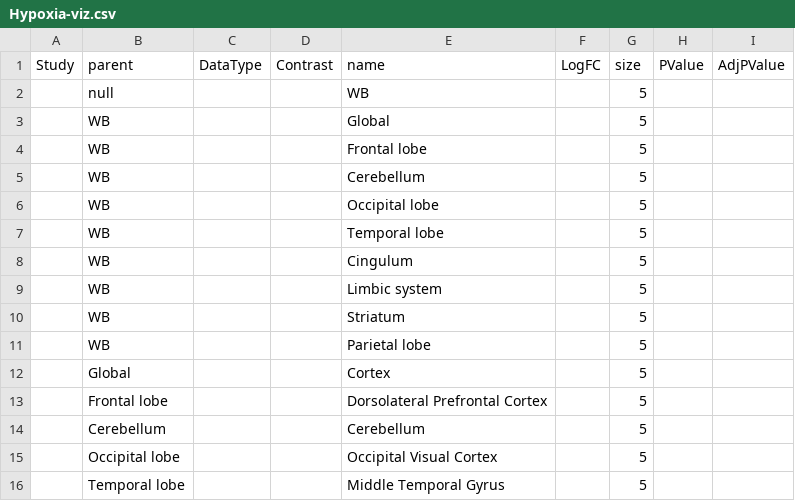
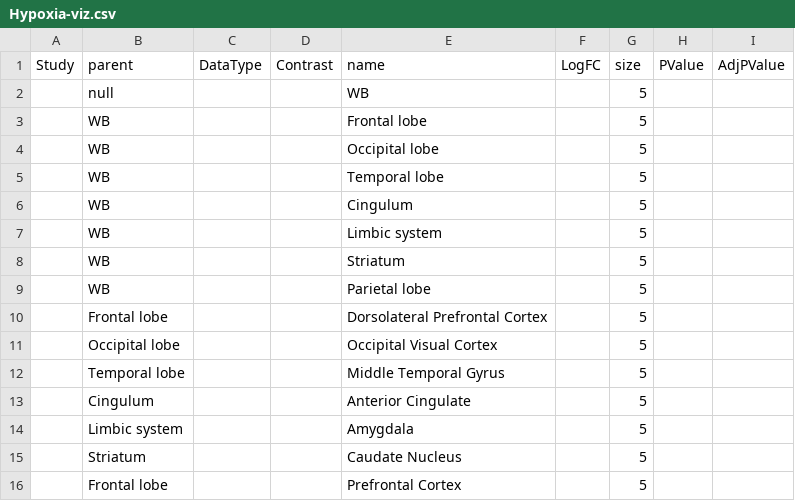
Before and after one commit to mindinformatics/datalens, a CSV file: sites/all/themes/scf_theme/BubbleChart/Hypoxia-viz.csv, drawn as a sheet; only a part is shown; the shorter side is filled out with more unchanged rows.

```diff
--- a/sites/all/themes/scf_theme/BubbleChart/Hypoxia-viz.csv
+++ b/sites/all/themes/scf_theme/BubbleChart/Hypoxia-viz.csv
@@ -2,5 +2,3 @@ Study,parent,DataType,Contrast,name,LogFC,size,PValue,AdjPValue
 ,null,,,WB,,5,,
-,WB,,,Global,,5,,
 ,WB,,,Frontal lobe,,5,,
-,WB,,,Cerebellum,,5,,
 ,WB,,,Occipital lobe,,5,,
@@ -11,5 +9,3 @@ Study,parent,DataType,Contrast,name,LogFC,size,PValue,AdjPValue
 ,WB,,,Parietal lobe,,5,,
-,Global,,,Cortex,,5,,
 ,Frontal lobe,,,Dorsolateral Prefrontal Cortex,,5,,
-,Cerebellum,,,Cerebellum,,5,,
 ,Occipital lobe,,,Occipital Visual Cortex,,5,,
```
Also changed, not shown: sites/all/themes/scf_theme/BubbleChart/test.csv, 1 other file.
